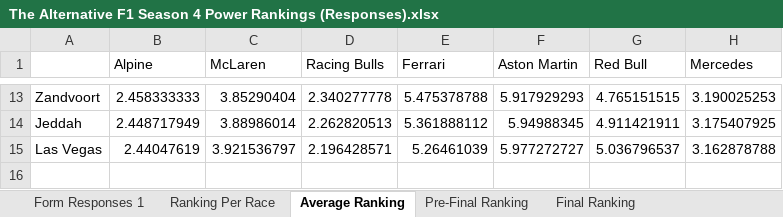
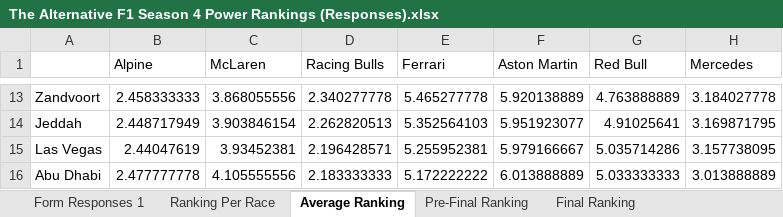
Before and after one commit to PKnowlez/TheAlternativeF1, an Excel workbook: The Alternative F1 Season 4 Power Rankings (Responses).xlsx, sheet Average Ranking, drawn as a sheet; only a part is shown, gaps mark what is left out; values as stored, in another font and other column widths than the file's, no borders; charts and pictures not drawn; the diff covers the shown part only; the diff names each change by its address in the sheet, - before the commit and + after, or states it on an @@ line.

Commit message:
abu dhabi power Rankings

```diff
--- a/The Alternative F1 Season 4 Power Rankings (Responses).xlsx (sheet Average Ranking)
+++ b/The Alternative F1 Season 4 Power Rankings (Responses).xlsx (sheet Average Ranking)
-C13 (McLaren): 3.85290404
+C13 (McLaren): 3.868055556
-E13 (Ferrari): 5.475378788
+E13 (Ferrari): 5.465277778
-F13 (Aston Martin): 5.917929293
+F13 (Aston Martin): 5.920138889
-G13 (Red Bull): 4.765151515
+G13 (Red Bull): 4.763888889
-H13 (Mercedes): 3.190025253
+H13 (Mercedes): 3.184027778
-C14 (McLaren): 3.88986014
+C14 (McLaren): 3.903846154
-E14 (Ferrari): 5.361888112
+E14 (Ferrari): 5.352564103
-F14 (Aston Martin): 5.94988345
+F14 (Aston Martin): 5.951923077
-G14 (Red Bull): 4.911421911
+G14 (Red Bull): 4.91025641
-H14 (Mercedes): 3.175407925
+H14 (Mercedes): 3.169871795
-C15 (McLaren): 3.921536797
+C15 (McLaren): 3.93452381
-E15 (Ferrari): 5.26461039
+E15 (Ferrari): 5.255952381
-F15 (Aston Martin): 5.977272727
+F15 (Aston Martin): 5.979166667
-G15 (Red Bull): 5.036796537
+G15 (Red Bull): 5.035714286
-H15 (Mercedes): 3.162878788
+H15 (Mercedes): 3.157738095
+row 16: Abu Dhabi | 2.477777778 | 4.105555556 | 2.183333333 | 5.172222222 | 6.013888889 | 5.033333333 | 3.013888889
```
Also changed, not shown: 30 edited cells elsewhere in this sheet, sheet Pre-Final Ranking, sheet Form Responses 1, sheet Ranking Per Race, sheet Final Ranking, formulas that keep their value, 1 other file.
